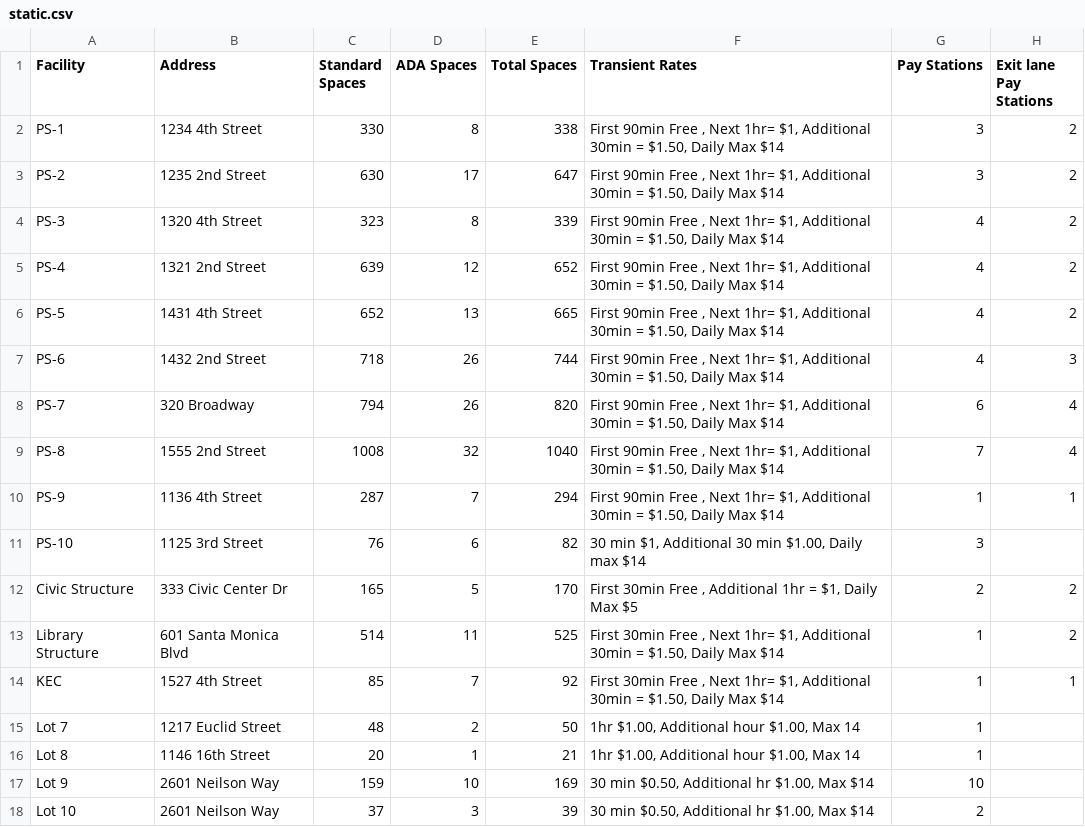
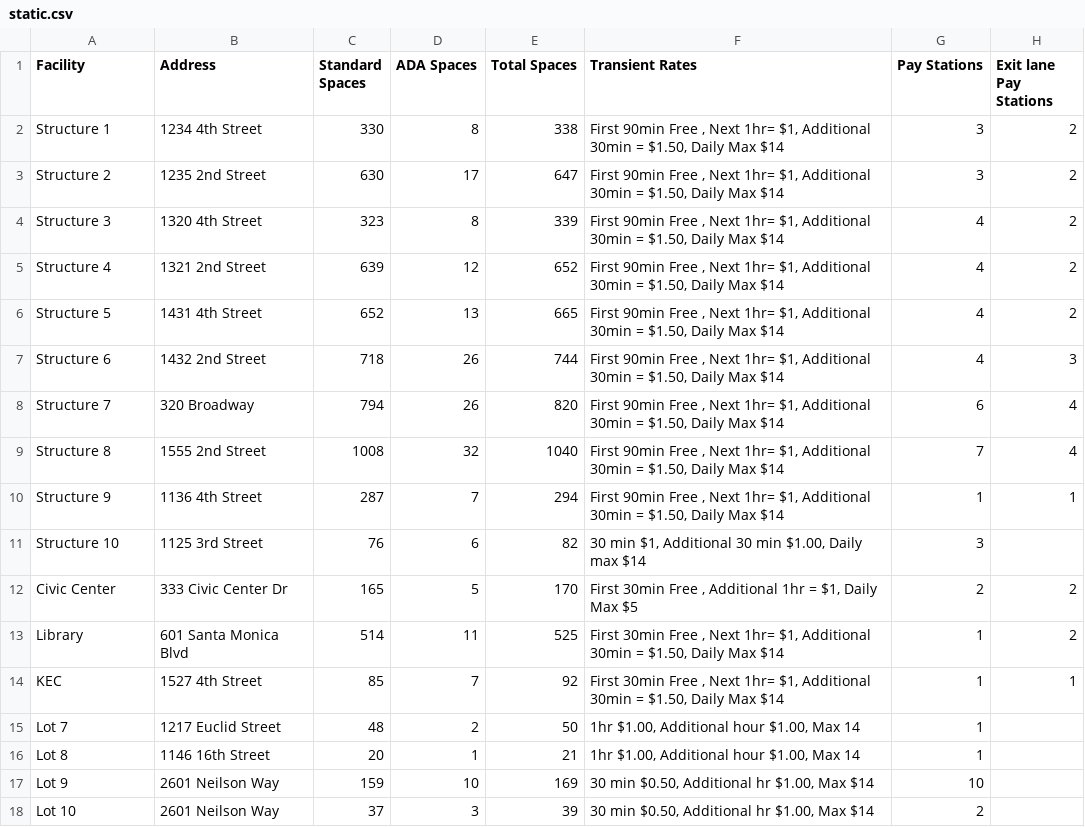
Before and after one commit to CityofSantaMonica/lots-analysis, a CSV file: static.csv, drawn as a sheet; only a part is shown.

Commit message:
pre-process static data to more closely match historic

```diff
--- a/static.csv
+++ b/static.csv
@@ -1,14 +1,14 @@
 Facility,Address,Standard Spaces,ADA Spaces,Total Spaces,Transient Rates,Pay Stations,Exit lane Pay Stations
-PS-1,1234 4th Street,330,8,338,"First 90min Free , Next 1hr= $1, Additional 30min = $1.50, Daily Max $14",3,2
-PS-2,1235 2nd Street,630,17,647,"First 90min Free , Next 1hr= $1, Additional 30min = $1.50, Daily Max $14",3,2
-PS-3,1320 4th Street,323,8,339,"First 90min Free , Next 1hr= $1, Additional 30min = $1.50, Daily Max $14",4,2
-PS-4,1321 2nd Street,639,12,652,"First 90min Free , Next 1hr= $1, Additional 30min = $1.50, Daily Max $14",4,2
-PS-5,1431 4th Street,652,13,665,"First 90min Free , Next 1hr= $1, Additional 30min = $1.50, Daily Max $14",4,2
-PS-6,1432 2nd Street,718,26,744,"First 90min Free , Next 1hr= $1, Additional 30min = $1.50, Daily Max $14",4,3
-PS-7,320 Broadway,794,26,820,"First 90min Free , Next 1hr= $1, Additional 30min = $1.50, Daily Max $14",6,4
-PS-8,1555 2nd Street,1008,32,1040,"First 90min Free , Next 1hr= $1, Additional 30min = $1.50, Daily Max $14",7,4
-PS-9,1136 4th Street,287,7,294,"First 90min Free , Next 1hr= $1, Additional 30min = $1.50, Daily Max $14",1,1
-PS-10,1125 3rd Street,76,6,82,"30 min $1, Additional 30 min $1.00, Daily max $14",3,
-Civic Structure,333 Civic Center Dr,165,5,170,"First 30min Free , Additional 1hr = $1, Daily Max $5",2,2
-Library Structure,601 Santa Monica Blvd,514,11,525,"First 30min Free , Next 1hr= $1, Additional 30min = $1.50, Daily Max $14",1,2
+Structure 1,1234 4th Street,330,8,338,"First 90min Free , Next 1hr= $1, Additional 30min = $1.50, Daily Max $14",3,2
+Structure 2,1235 2nd Street,630,17,647,"First 90min Free , Next 1hr= $1, Additional 30min = $1.50, Daily Max $14",3,2
+Structure 3,1320 4th Street,323,8,339,"First 90min Free , Next 1hr= $1, Additional 30min = $1.50, Daily Max $14",4,2
+Structure 4,1321 2nd Street,639,12,652,"First 90min Free , Next 1hr= $1, Additional 30min = $1.50, Daily Max $14",4,2
+Structure 5,1431 4th Street,652,13,665,"First 90min Free , Next 1hr= $1, Additional 30min = $1.50, Daily Max $14",4,2
+Structure 6,1432 2nd Street,718,26,744,"First 90min Free , Next 1hr= $1, Additional 30min = $1.50, Daily Max $14",4,3
+Structure 7,320 Broadway,794,26,820,"First 90min Free , Next 1hr= $1, Additional 30min = $1.50, Daily Max $14",6,4
+Structure 8,1555 2nd Street,1008,32,1040,"First 90min Free , Next 1hr= $1, Additional 30min = $1.50, Daily Max $14",7,4
+Structure 9,1136 4th Street,287,7,294,"First 90min Free , Next 1hr= $1, Additional 30min = $1.50, Daily Max $14",1,1
+Structure 10,1125 3rd Street,76,6,82,"30 min $1, Additional 30 min $1.00, Daily max $14",3,
+Civic Center,333 Civic Center Dr,165,5,170,"First 30min Free , Additional 1hr = $1, Daily Max $5",2,2
+Library,601 Santa Monica Blvd,514,11,525,"First 30min Free , Next 1hr= $1, Additional 30min = $1.50, Daily Max $14",1,2
 KEC,1527 4th Street,85,7,92,"First 30min Free , Next 1hr= $1, Additional 30min = $1.50, Daily Max $14",1,1
```
